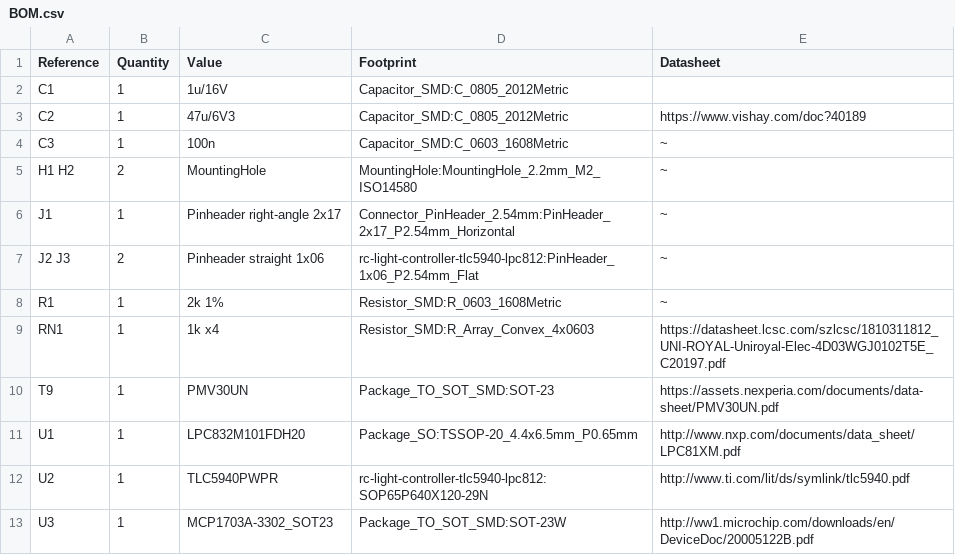
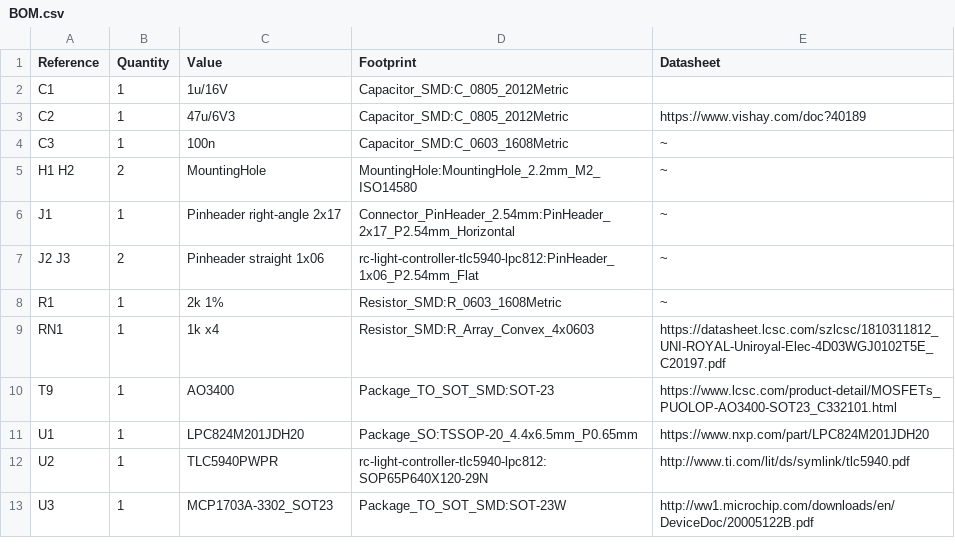
Before and after one commit to laneboysrc/rc-light-controller, a CSV file: mk4-tlc5940-lpc812/electronics-pinheader/rev4/BOM.csv, drawn as a sheet.

```diff
--- a/mk4-tlc5940-lpc812/electronics-pinheader/rev4/BOM.csv
+++ b/mk4-tlc5940-lpc812/electronics-pinheader/rev4/BOM.csv
@@ -9,4 +9,4 @@ R1 ,1,2k 1%,Resistor_SMD:R_0603_1608Metric,~
 RN1 ,1,1k x4,Resistor_SMD:R_Array_Convex_4x0603,https://datasheet.lcsc.com/szlcsc/1810311812_UNI-ROYAL-Uniroyal-Elec-4D03WGJ0102T5E_C20197.pdf
-T9 ,1,PMV30UN,Package_TO_SOT_SMD:SOT-23,https://assets.nexperia.com/documents/data-sheet/PMV30UN.pdf
-U1 ,1,LPC832M101FDH20,Package_SO:TSSOP-20_4.4x6.5mm_P0.65mm,http://www.nxp.com/documents/data_sheet/LPC81XM.pdf
+T9 ,1,AO3400,Package_TO_SOT_SMD:SOT-23,https://www.lcsc.com/product-detail/MOSFETs_PUOLOP-AO3400-SOT23_C332101.html
+U1 ,1,LPC824M201JDH20,Package_SO:TSSOP-20_4.4x6.5mm_P0.65mm,https://www.nxp.com/part/LPC824M201JDH20
 U2 ,1,TLC5940PWPR,rc-light-controller-tlc5940-lpc812:SOP65P640X120-29N,http://www.ti.com/lit/ds/symlink/tlc5940.pdf
```
Also changed, not shown: 7 other files.
